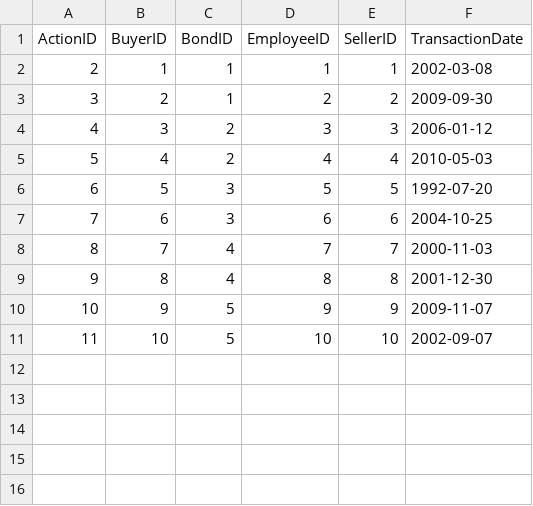
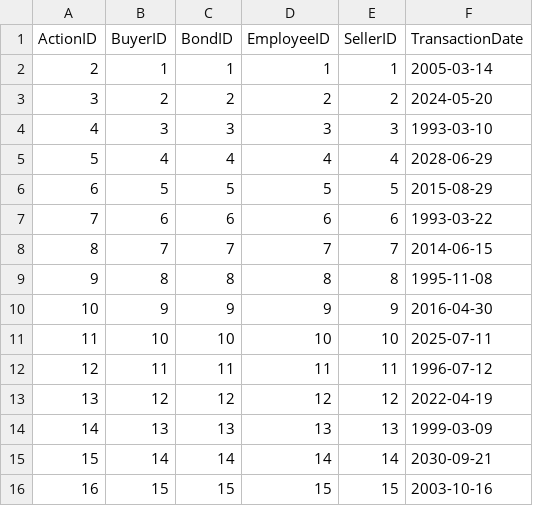
Before and after one commit to n0varider/database-project, a CSV file: src/GeneratingCode/DataWrite/Transactions.csv, drawn as a sheet.

```diff
--- a/src/GeneratingCode/DataWrite/Transactions.csv
+++ b/src/GeneratingCode/DataWrite/Transactions.csv
@@ -1,11 +1,16 @@
 ActionID,BuyerID,BondID,EmployeeID,SellerID,TransactionDate
-2,1,1,1,1,2002-03-08
-3,2,1,2,2,2009-09-30
-4,3,2,3,3,2006-01-12
-5,4,2,4,4,2010-05-03
-6,5,3,5,5,1992-07-20
-7,6,3,6,6,2004-10-25
-8,7,4,7,7,2000-11-03
-9,8,4,8,8,2001-12-30
-10,9,5,9,9,2009-11-07
-11,10,5,10,10,2002-09-07
+2,1,1,1,1,2005-03-14
+3,2,2,2,2,2024-05-20
+4,3,3,3,3,1993-03-10
+5,4,4,4,4,2028-06-29
+6,5,5,5,5,2015-08-29
+7,6,6,6,6,1993-03-22
+8,7,7,7,7,2014-06-15
+9,8,8,8,8,1995-11-08
+10,9,9,9,9,2016-04-30
+11,10,10,10,10,2025-07-11
+12,11,11,11,11,1996-07-12
+13,12,12,12,12,2022-04-19
+14,13,13,13,13,1999-03-09
+15,14,14,14,14,2030-09-21
+16,15,15,15,15,2003-10-16
```
Also changed, not shown: src/GeneratingCode/DataWrite/Accounts.csv, src/GeneratingCode/DataWrite/Bonds.csv, 15 other files.
